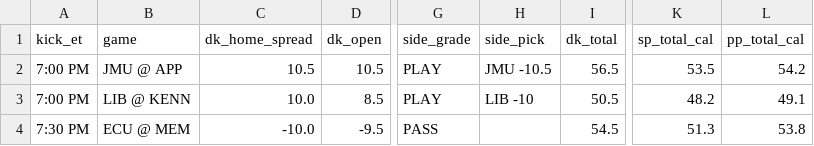
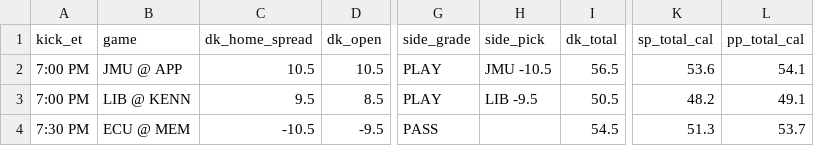
Before and after one commit to tdfarrell/betting-research, a CSV file: data/boards/cfb_2026-10-22.csv, drawn as a sheet; only a part is shown, gaps mark what is left out; the diff names each change by its address in the sheet, - before the commit and + after, or states it on an @@ line.

```diff
--- a/data/boards/cfb_2026-10-22.csv
+++ b/data/boards/cfb_2026-10-22.csv
-K2 (sp_total_cal): 53.5
+K2 (sp_total_cal): 53.6
-L2 (pp_total_cal): 54.2
+L2 (pp_total_cal): 54.1
-C3 (dk_home_spread): 10.0
+C3 (dk_home_spread): 9.5
-H3 (side_pick): LIB -10
+H3 (side_pick): LIB -9.5
-C4 (dk_home_spread): -10.0
+C4 (dk_home_spread): -10.5
-L4 (pp_total_cal): 53.8
+L4 (pp_total_cal): 53.7
```
Also changed, not shown: data/boards/cfb_2026-10-23.csv, data/boards/nfl_2026_wk07.csv, 22 other files.
